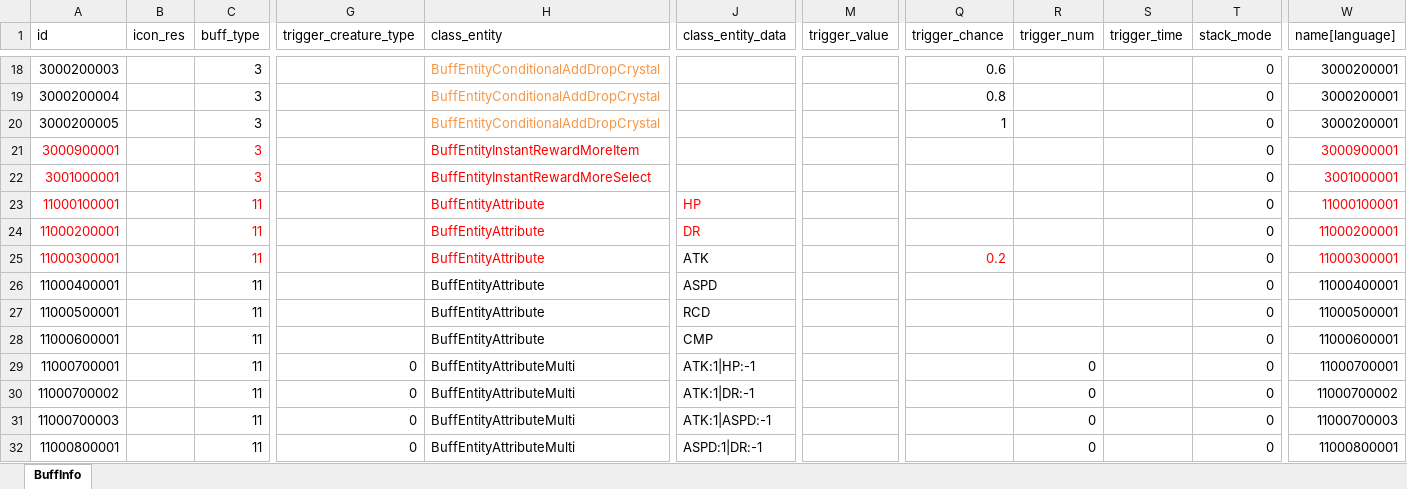
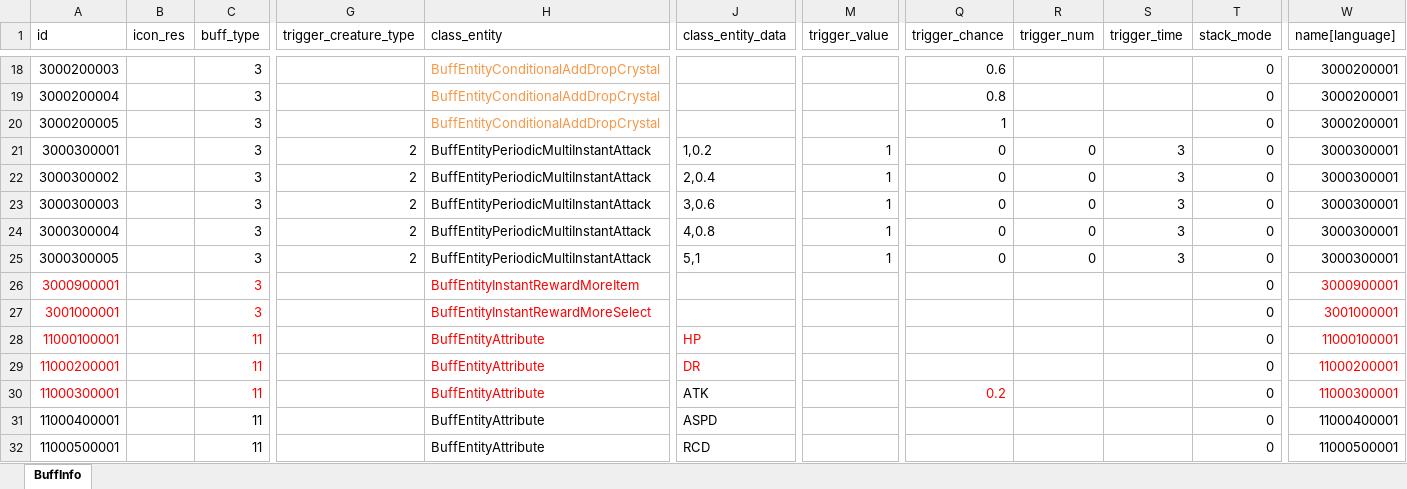
Before and after one commit to wobushiren79/DemonLordRoguelike, an Excel workbook: Demon Lord Roguelike/Assets/Data/Excel/excel_buff_info[buff信息].xlsx, sheet BuffInfo, drawn as a sheet; only a part is shown, gaps mark what is left out; the shorter side is filled out with more unchanged rows; values as stored, in another font and other column widths than the file's, no borders; rows hold the shown columns only; the diff names each change by its address in the sheet, - before the commit and + after, or states it on an @@ line.

```diff
--- a/Demon Lord Roguelike/Assets/Data/Excel/excel_buff_info[buff信息].xlsx (sheet BuffInfo)
+++ b/Demon Lord Roguelike/Assets/Data/Excel/excel_buff_info[buff信息].xlsx (sheet BuffInfo)
+row 21: 3000300001 |  | 3 | 2 | BuffEntityPeriodicMultiInstantAttack | 1,0.2 | 1 | 0 | 0 | 3 | 0 | 3000300001
+row 22: 3000300002 |  | 3 | 2 | BuffEntityPeriodicMultiInstantAttack | 2,0.4 | 1 | 0 | 0 | 3 | 0 | 3000300001
+row 23: 3000300003 |  | 3 | 2 | BuffEntityPeriodicMultiInstantAttack | 3,0.6 | 1 | 0 | 0 | 3 | 0 | 3000300001
+row 24: 3000300004 |  | 3 | 2 | BuffEntityPeriodicMultiInstantAttack | 4,0.8 | 1 | 0 | 0 | 3 | 0 | 3000300001
+row 25: 3000300005 |  | 3 | 2 | BuffEntityPeriodicMultiInstantAttack | 5,1 | 1 | 0 | 0 | 3 | 0 | 3000300001
```
Also changed, not shown: Demon Lord Roguelike/Assets/Data/Excel/excel_abyssal_blessing_info[深渊馈赠信息].xlsx, Demon Lord Roguelike/Assets/Data/Excel/excel_effect_info[粒子信息].xlsx, 52 other files.
